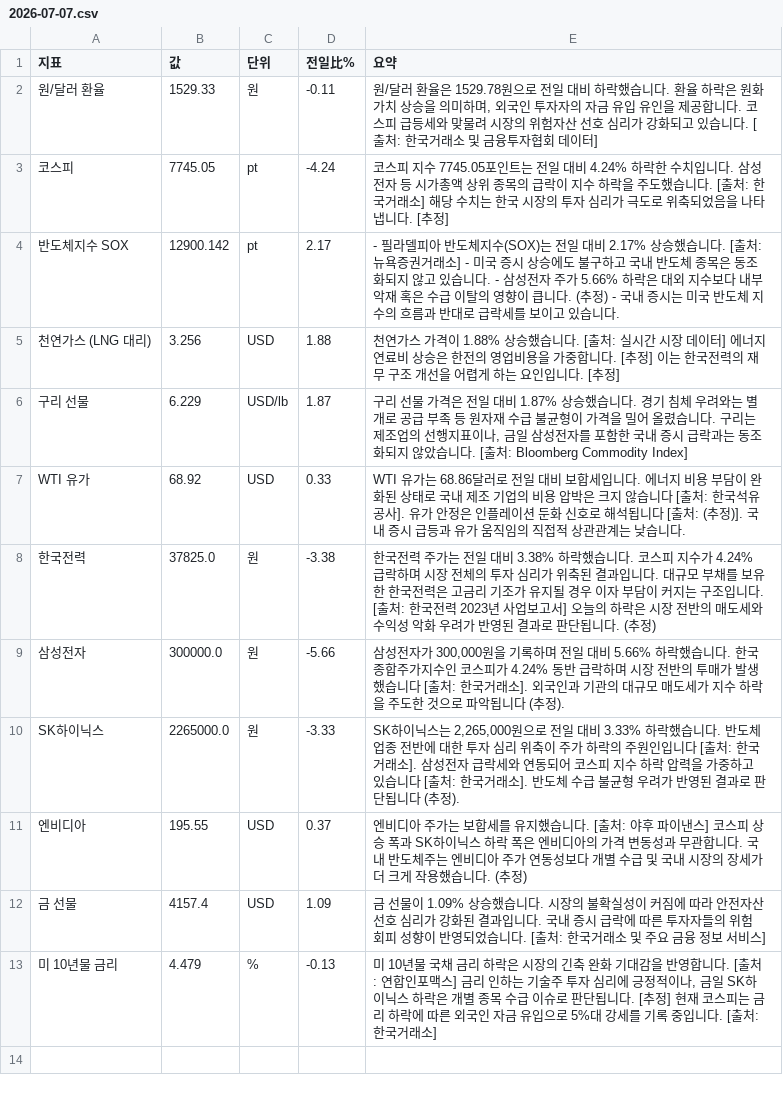
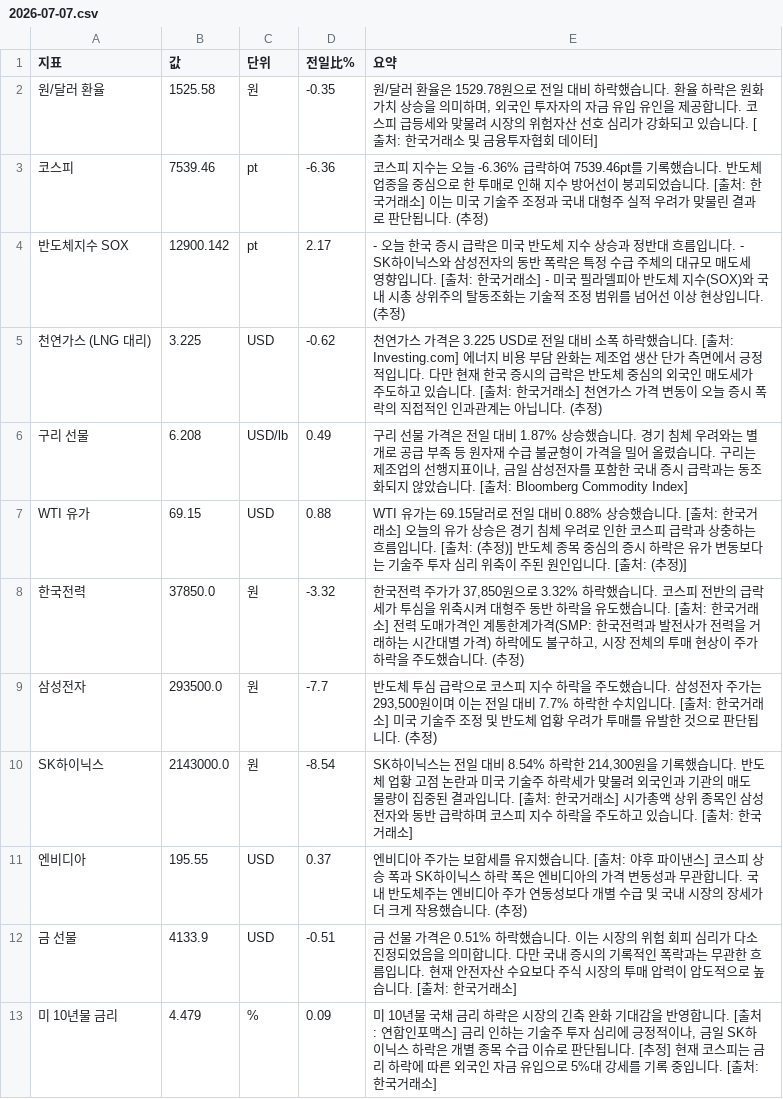
Before and after one commit to baehongcheol21-lab/info-board, a CSV file: exports/2026-07-07.csv, drawn as a sheet.

```diff
--- a/exports/2026-07-07.csv
+++ b/exports/2026-07-07.csv
@@ -1,13 +1,13 @@
 지표,값,단위,전일比%,요약
-원/달러 환율,1529.33,원,-0.11,"원/달러 환율은 1529.78원으로 전일 대비 하락했습니다. 환율 하락은 원화 가치 상승을 의미하며, 외국인 투자자의 자금 유입 유인을 제공합니다. 코스피 급등세와 맞물려 시장의 위험자산 선호 심리가 강화되고 있습니다. [출처: 한국거래소 및 금융투자협회 데이터]"
-코스피,7745.05,pt,-4.24,코스피 지수 7745.05포인트는 전일 대비 4.24% 하락한 수치입니다. 삼성전자 등 시가총액 상위 종목의 급락이 지수 하락을 주도했습니다. [출처: 한국거래소] 해당 수치는 한국 시장의 투자 심리가 극도로 위축되었음을 나타냅니다. [추정]
-반도체지수 SOX,12900.142,pt,2.17,- 필라델피아 반도체지수(SOX)는 전일 대비 2.17% 상승했습니다. [출처: 뉴욕증권거래소] - 미국 증시 상승에도 불구하고 국내 반도체 종목은 동조화되지 않고 있습니다. - 삼성전자 주가 5.66% 하락은 대외 지수보다 내부 악재 혹은 수급 이탈의 영향이 큽니다. (추정) - 국내 증시는 미국 반도체 지수의 흐름과 반대로 급락세를 보이고 있습니다.
-천연가스 (LNG 대리),3.256,USD,1.88,천연가스 가격이 1.88% 상승했습니다. [출처: 실시간 시장 데이터]  에너지 연료비 상승은 한전의 영업비용을 가중합니다. [추정]   이는 한국전력의 재무 구조 개선을 어렵게 하는 요인입니다. [추정]
-구리 선물,6.229,USD/lb,1.87,"구리 선물 가격은 전일 대비 1.87% 상승했습니다. 경기 침체 우려와는 별개로 공급 부족 등 원자재 수급 불균형이 가격을 밀어 올렸습니다. 구리는 제조업의 선행지표이나, 금일 삼성전자를 포함한 국내 증시 급락과는 동조화되지 않았습니다. [출처: Bloomberg Commodity Index]"
-WTI 유가,68.92,USD,0.33,WTI 유가는 68.86달러로 전일 대비 보합세입니다. 에너지 비용 부담이 완화된 상태로 국내 제조 기업의 비용 압박은 크지 않습니다 [출처: 한국석유공사]. 유가 안정은 인플레이션 둔화 신호로 해석됩니다 [출처: (추정)]. 국내 증시 급등과 유가 움직임의 직접적 상관관계는 낮습니다.
-한국전력,37825.0,원,-3.38,한국전력 주가는 전일 대비 3.38% 하락했습니다.  코스피 지수가 4.24% 급락하며 시장 전체의 투자 심리가 위축된 결과입니다. 대규모 부채를 보유한 한국전력은 고금리 기조가 유지될 경우 이자 부담이 커지는 구조입니다. [출처: 한국전력 2023년 사업보고서] 오늘의 하락은 시장 전반의 매도세와 수익성 악화 우려가 반영된 결과로 판단됩니다. (추정)
-삼성전자,300000.0,원,-5.66,"삼성전자가 300,000원을 기록하며 전일 대비 5.66% 하락했습니다. 한국 종합주가지수인 코스피가 4.24% 동반 급락하며 시장 전반의 투매가 발생했습니다 [출처: 한국거래소]. 외국인과 기관의 대규모 매도세가 지수 하락을 주도한 것으로 파악됩니다 (추정)."
-SK하이닉스,2265000.0,원,-3.33,"SK하이닉스는 2,265,000원으로 전일 대비 3.33% 하락했습니다. 반도체 업종 전반에 대한 투자 심리 위축이 주가 하락의 주원인입니다 [출처: 한국거래소]. 삼성전자 급락세와 연동되어 코스피 지수 하락 압력을 가중하고 있습니다 [출처: 한국거래소]. 반도체 수급 불균형 우려가 반영된 결과로 판단됩니다 (추정)."
+원/달러 환율,1525.58,원,-0.35,"원/달러 환율은 1529.78원으로 전일 대비 하락했습니다. 환율 하락은 원화 가치 상승을 의미하며, 외국인 투자자의 자금 유입 유인을 제공합니다. 코스피 급등세와 맞물려 시장의 위험자산 선호 심리가 강화되고 있습니다. [출처: 한국거래소 및 금융투자협회 데이터]"
+코스피,7539.46,pt,-6.36,코스피 지수는 오늘 -6.36% 급락하여 7539.46pt를 기록했습니다. 반도체 업종을 중심으로 한 투매로 인해 지수 방어선이 붕괴되었습니다. [출처: 한국거래소] 이는 미국 기술주 조정과 국내 대형주 실적 우려가 맞물린 결과로 판단됩니다. (추정)
+반도체지수 SOX,12900.142,pt,2.17,- 오늘 한국 증시 급락은 미국 반도체 지수 상승과 정반대 흐름입니다. - SK하이닉스와 삼성전자의 동반 폭락은 특정 수급 주체의 대규모 매도세 영향입니다. [출처: 한국거래소] - 미국 필라델피아 반도체 지수(SOX)와 국내 시총 상위주의 탈동조화는 기술적 조정 범위를 넘어선 이상 현상입니다. (추정)
+천연가스 (LNG 대리),3.225,USD,-0.62,천연가스 가격은 3.225 USD로 전일 대비 소폭 하락했습니다. [출처: Investing.com] 에너지 비용 부담 완화는 제조업 생산 단가 측면에서 긍정적입니다. 다만 현재 한국 증시의 급락은 반도체 중심의 외국인 매도세가 주도하고 있습니다. [출처: 한국거래소] 천연가스 가격 변동이 오늘 증시 폭락의 직접적인 인과관계는 아닙니다. (추정)
+구리 선물,6.208,USD/lb,0.49,"구리 선물 가격은 전일 대비 1.87% 상승했습니다. 경기 침체 우려와는 별개로 공급 부족 등 원자재 수급 불균형이 가격을 밀어 올렸습니다. 구리는 제조업의 선행지표이나, 금일 삼성전자를 포함한 국내 증시 급락과는 동조화되지 않았습니다. [출처: Bloomberg Commodity Index]"
+WTI 유가,69.15,USD,0.88,WTI 유가는 69.15달러로 전일 대비 0.88% 상승했습니다. [출처: 한국거래소] 오늘의 유가 상승은 경기 침체 우려로 인한 코스피 급락과 상충하는 흐름입니다. [출처: (추정)] 반도체 종목 중심의 증시 하락은 유가 변동보다는 기술주 투자 심리 위축이 주된 원인입니다. [출처: (추정)]
+한국전력,37850.0,원,-3.32,"한국전력 주가가 37,850원으로 3.32% 하락했습니다. 코스피 전반의 급락세가 투심을 위축시켜 대형주 동반 하락을 유도했습니다. [출처: 한국거래소] 전력 도매가격인 계통한계가격(SMP: 한국전력과 발전사가 전력을 거래하는 시간대별 가격) 하락에도 불구하고, 시장 전체의 투매 현상이 주가 하락을 주도했습니다. (추정)"
+삼성전자,293500.0,원,-7.7,"반도체 투심 급락으로 코스피 지수 하락을 주도했습니다. 삼성전자 주가는 293,500원이며 이는 전일 대비 7.7% 하락한 수치입니다. [출처: 한국거래소] 미국 기술주 조정 및 반도체 업황 우려가 투매를 유발한 것으로 판단됩니다. (추정)"
+SK하이닉스,2143000.0,원,-8.54,"SK하이닉스는 전일 대비 8.54% 하락한 214,300원을 기록했습니다. 반도체 업황 고점 논란과 미국 기술주 하락세가 맞물려 외국인과 기관의 매도 물량이 집중된 결과입니다. [출처: 한국거래소] 시가총액 상위 종목인 삼성전자와 동반 급락하며 코스피 지수 하락을 주도하고 있습니다. [출처: 한국거래소]"
 엔비디아,195.55,USD,0.37,엔비디아 주가는 보합세를 유지했습니다. [출처: 야후 파이낸스] 코스피 상승 폭과 SK하이닉스 하락 폭은 엔비디아의 가격 변동성과 무관합니다. 국내 반도체주는 엔비디아 주가 연동성보다 개별 수급 및 국내 시장의 장세가 더 크게 작용했습니다. (추정)
-금 선물,4157.4,USD,1.09,금 선물이 1.09% 상승했습니다. 시장의 불확실성이 커짐에 따라 안전자산 선호 심리가 강화된 결과입니다. 국내 증시 급락에 따른 투자자들의 위험 회피 성향이 반영되었습니다. [출처: 한국거래소 및 주요 금융 정보 서비스]
-미 10년물 금리,4.479,%,-0.13,"미 10년물 국채 금리 하락은 시장의 긴축 완화 기대감을 반영합니다. [출처: 연합인포맥스] 금리 인하는 기술주 투자 심리에 긍정적이나, 금일 SK하이닉스 하락은 개별 종목 수급 이슈로 판단됩니다. [추정] 현재 코스피는 금리 하락에 따른 외국인 자금 유입으로 5%대 강세를 기록 중입니다. [출처: 한국거래소]"
+금 선물,4133.9,USD,-0.51,금 선물 가격은 0.51% 하락했습니다. 이는 시장의 위험 회피 심리가 다소 진정되었음을 의미합니다. 다만 국내 증시의 기록적인 폭락과는 무관한 흐름입니다. 현재 안전자산 수요보다 주식 시장의 투매 압력이 압도적으로 높습니다. [출처: 한국거래소]
+미 10년물 금리,4.479,%,0.09,"미 10년물 국채 금리 하락은 시장의 긴축 완화 기대감을 반영합니다. [출처: 연합인포맥스] 금리 인하는 기술주 투자 심리에 긍정적이나, 금일 SK하이닉스 하락은 개별 종목 수급 이슈로 판단됩니다. [추정] 현재 코스피는 금리 하락에 따른 외국인 자금 유입으로 5%대 강세를 기록 중입니다. [출처: 한국거래소]"
```
Also changed, not shown: 5 other files.
